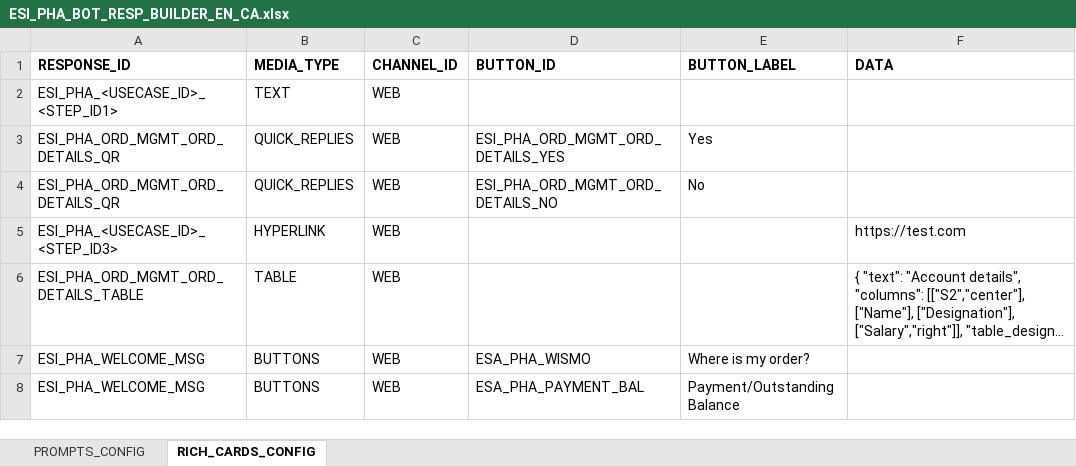
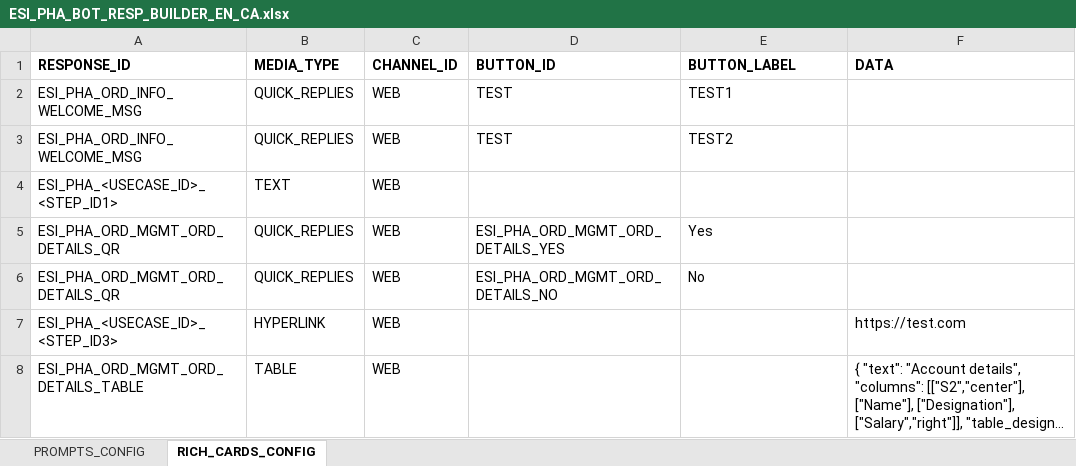
Before and after one commit to dante851/Kore-AI-Pharmacy-Bot, an Excel workbook: resources/ESI_PHA_BOT_RESP_BUILDER_EN_CA.xlsx, sheet RICH_CARDS_CONFIG, drawn as a sheet; long unchanged cells end in …; values as stored, in another font and other column widths than the file's, no borders; removed rows and columns are numbered as before the commit, all else as after; the diff names each change by its address in the sheet, - before the commit and + after, or states it on an @@ line.

Commit message:
minor change

```diff
--- a/resources/ESI_PHA_BOT_RESP_BUILDER_EN_CA.xlsx (sheet RICH_CARDS_CONFIG)
+++ b/resources/ESI_PHA_BOT_RESP_BUILDER_EN_CA.xlsx (sheet RICH_CARDS_CONFIG)
+row 2: ESI_PHA_ORD_INFO_WELCOME_MSG | QUICK_REPLIES | WEB | TEST | TEST1
+row 3: ESI_PHA_ORD_INFO_WELCOME_MSG | QUICK_REPLIES | WEB | TEST | TEST2
-row 7: ESI_PHA_WELCOME_MSG | BUTTONS | WEB | ESA_PHA_WISMO | Where is my order?
-row 8: ESI_PHA_WELCOME_MSG | BUTTONS | WEB | ESA_PHA_PAYMENT_BAL | Payment/Outstanding Balance
```
Also changed, not shown: sheet PROMPTS_CONFIG.
